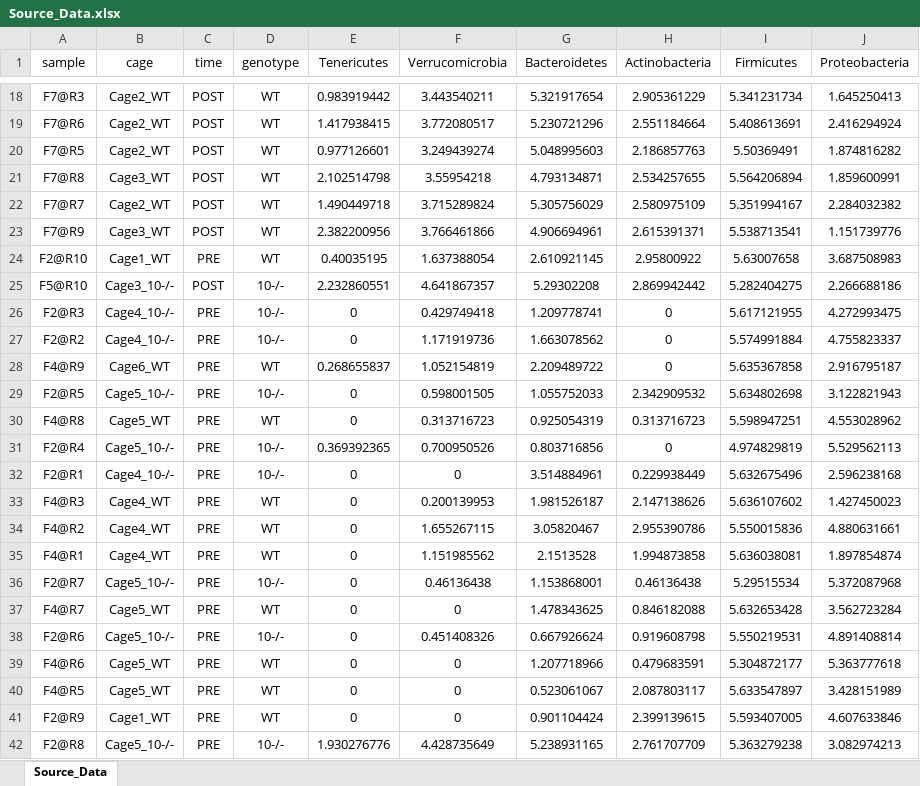
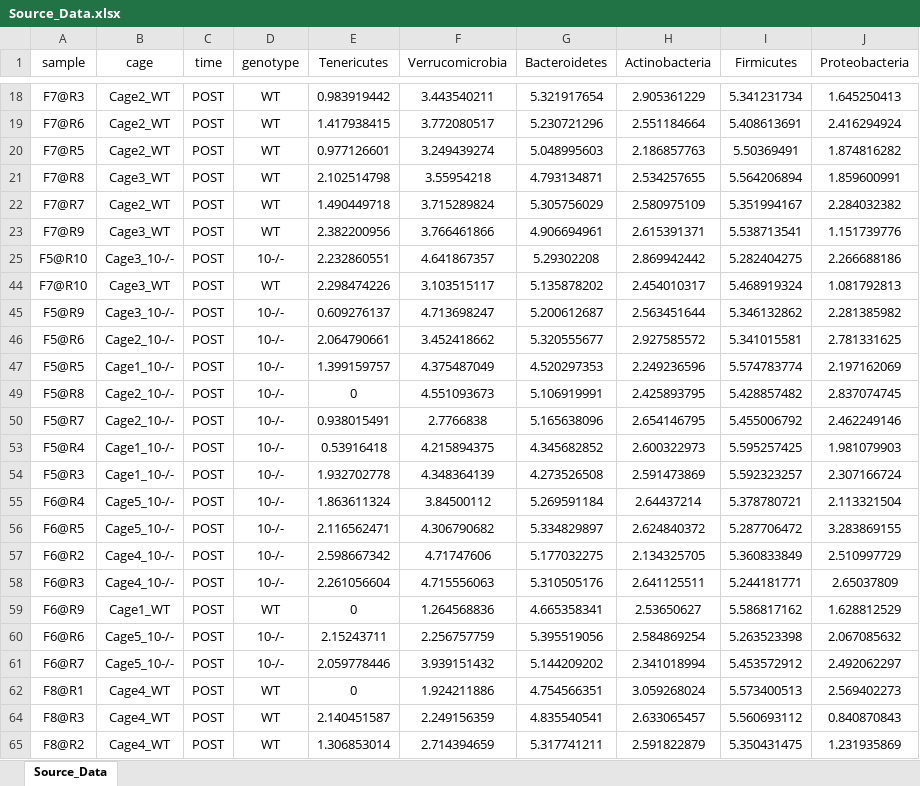
Before and after one commit to jyoung67/advstatistics-labs, an Excel workbook: labs/Lab12/Source_Data.xlsx, sheet Source_Data, drawn as a sheet; only a part is shown, gaps mark what is left out; the shorter side is filled out with more unchanged rows; values as stored, in another font and other column widths than the file's, no borders; the diff covers the shown part only; the diff names each change by its address in the sheet, - before the commit and + after, or states it on an @@ line.

```diff
--- a/labs/Lab12/Source_Data.xlsx (sheet Source_Data)
+++ b/labs/Lab12/Source_Data.xlsx (sheet Source_Data)
@@ row 24 hidden: F2@R10 | Cage1_WT | PRE | WT | 0.40035195 | 1.637388054 | 2.610921145 | 2.95800922 | 5.63007658 | 3.687508983 @@
@@ row 26 hidden: F2@R3 | Cage4_10-/- | PRE | 10-/- | 0 | 0.429749418 | 1.209778741 | 0 | 5.617121955 | 4.272993475 @@
@@ row 27 hidden: F2@R2 | Cage4_10-/- | PRE | 10-/- | 0 | 1.171919736 | 1.663078562 | 0 | 5.574991884 | 4.755823337 @@
@@ row 28 hidden: F4@R9 | Cage6_WT | PRE | WT | 0.268655837 | 1.052154819 | 2.209489722 | 0 | 5.635367858 | 2.916795187 @@
@@ row 29 hidden: F2@R5 | Cage5_10-/- | PRE | 10-/- | 0 | 0.598001505 | 1.055752033 | 2.342909532 | 5.634802698 | 3.122821943 @@
@@ row 30 hidden: F4@R8 | Cage5_WT | PRE | WT | 0 | 0.313716723 | 0.925054319 | 0.313716723 | 5.598947251 | 4.553028962 @@
@@ row 31 hidden: F2@R4 | Cage5_10-/- | PRE | 10-/- | 0.369392365 | 0.700950526 | 0.803716856 | 0 | 4.974829819 | 5.529562113 @@
@@ row 32 hidden: F2@R1 | Cage4_10-/- | PRE | 10-/- | 0 | 0 | 3.514884961 | 0.229938449 | 5.632675496 | 2.596238168 @@
@@ row 33 hidden: F4@R3 | Cage4_WT | PRE | WT | 0 | 0.200139953 | 1.981526187 | 2.147138626 | 5.636107602 | 1.427450023 @@
@@ row 34 hidden: F4@R2 | Cage4_WT | PRE | WT | 0 | 1.655267115 | 3.05820467 | 2.955390786 | 5.550015836 | 4.880631661 @@
@@ row 35 hidden: F4@R1 | Cage4_WT | PRE | WT | 0 | 1.151985562 | 2.1513528 | 1.994873858 | 5.636038081 | 1.897854874 @@
@@ row 36 hidden: F2@R7 | Cage5_10-/- | PRE | 10-/- | 0 | 0.46136438 | 1.153868001 | 0.46136438 | 5.29515534 | 5.372087968 @@
@@ row 37 hidden: F4@R7 | Cage5_WT | PRE | WT | 0 | 0 | 1.478343625 | 0.846182088 | 5.632653428 | 3.562723284 @@
@@ row 38 hidden: F2@R6 | Cage5_10-/- | PRE | 10-/- | 0 | 0.451408326 | 0.667926624 | 0.919608798 | 5.550219531 | 4.891408814 @@
@@ row 39 hidden: F4@R6 | Cage5_WT | PRE | WT | 0 | 0 | 1.207718966 | 0.479683591 | 5.304872177 | 5.363777618 @@
@@ row 40 hidden: F4@R5 | Cage5_WT | PRE | WT | 0 | 0 | 0.523061067 | 2.087803117 | 5.633547897 | 3.428151989 @@
@@ row 41 hidden: F2@R9 | Cage1_WT | PRE | WT | 0 | 0 | 0.901104424 | 2.399139615 | 5.593407005 | 4.607633846 @@
@@ row 42 hidden: F2@R8 | Cage5_10-/- | PRE | 10-/- | 1.930276776 | 4.428735649 | 5.238931165 | 2.761707709 | 5.363279238 | 3.082974213 @@
```
Also changed, not shown: 24 hidden or unhidden rows elsewhere in this sheet, 3 other files.
